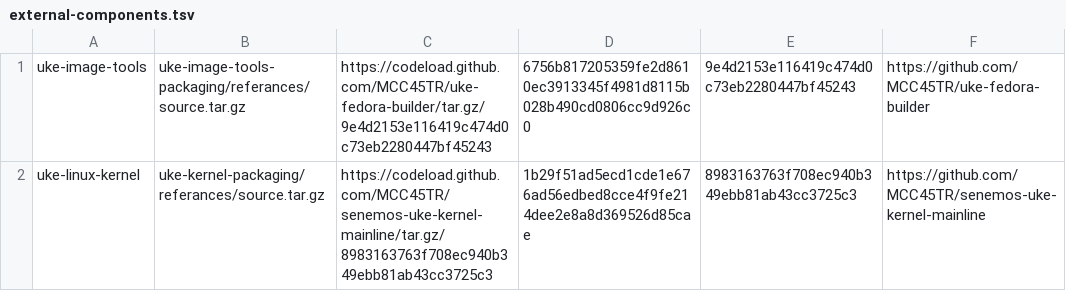
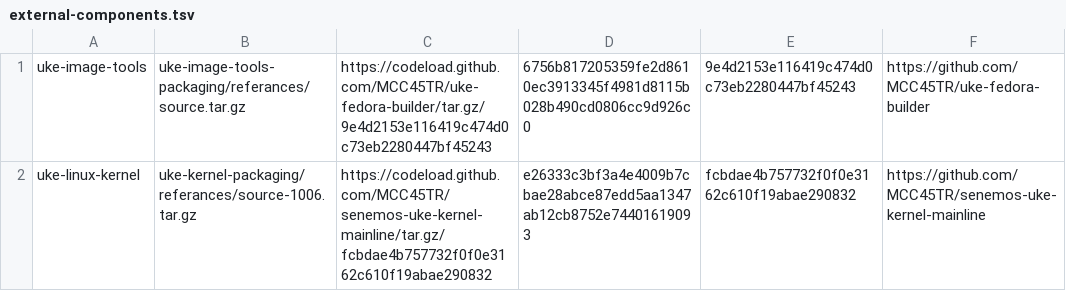
Before and after one commit to MCC45TR/uke-linux-hardware-support, a TSV file: packaging/ubuntu/external-components.tsv, drawn as a sheet.

```diff
--- a/packaging/ubuntu/external-components.tsv
+++ b/packaging/ubuntu/external-components.tsv
@@ -1,2 +1,2 @@
 uke-image-tools	uke-image-tools-packaging/referances/source.tar.gz	https://codeload.github.com/MCC45TR/uke-fedora-builder/tar.gz/9e4d2153e116419c474d0c73eb2280447bf45243	6756b817205359fe2d8610ec3913345f4981d8115b028b490cd0806cc9d926c0	9e4d2153e116419c474d0c73eb2280447bf45243	https://github.com/MCC45TR/uke-fedora-builder
-uke-linux-kernel	uke-kernel-packaging/referances/source.tar.gz	https://codeload.github.com/MCC45TR/senemos-uke-kernel-mainline/tar.gz/8983163763f708ec940b349ebb81ab43cc3725c3	1b29f51ad5ecd1cde1e676ad56edbed8cce4f9fe214dee2e8a8d369526d85cae	8983163763f708ec940b349ebb81ab43cc3725c3	https://github.com/MCC45TR/senemos-uke-kernel-mainline
+uke-linux-kernel	uke-kernel-packaging/referances/source-1006.tar.gz	https://codeload.github.com/MCC45TR/senemos-uke-kernel-mainline/tar.gz/fcbdae4b757732f0f0e3162c610f19abae290832	e26333c3bf3a4e4009b7cbae28abce87edd5aa1347ab12cb8752e74401619093	fcbdae4b757732f0f0e3162c610f19abae290832	https://github.com/MCC45TR/senemos-uke-kernel-mainline
```
Also changed, not shown: packaging/ubuntu/kernel-inputs.tsv, 16 other files.
